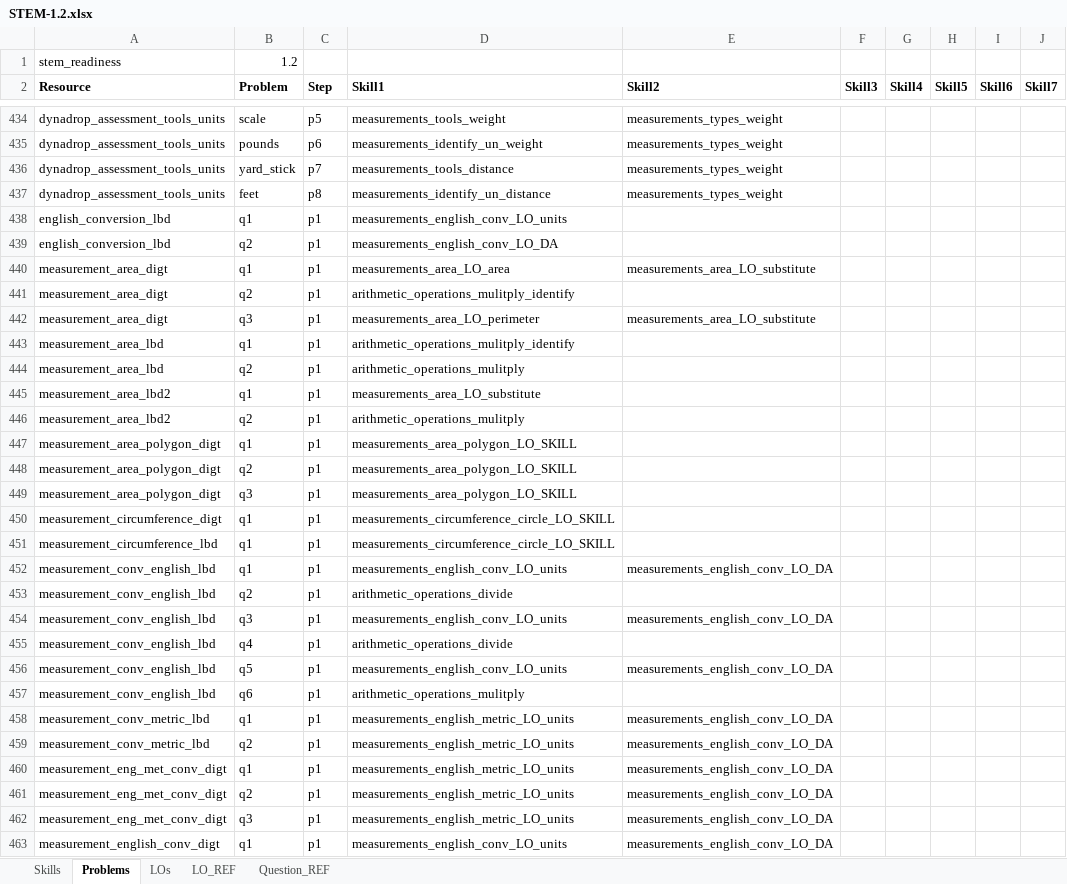
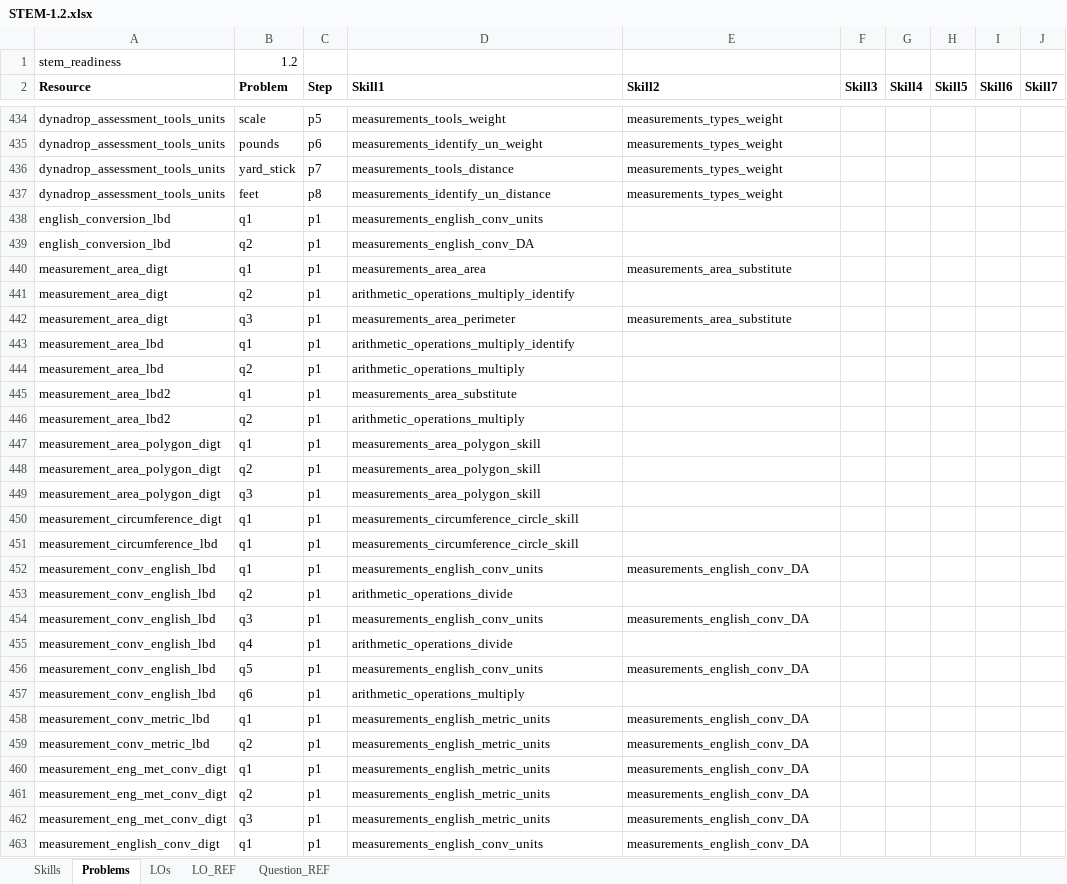
Before and after one commit to openlearninginitiative/stem_readiness, an Excel workbook: skill_maps/STEM-1.2.xlsx, sheet Problems, drawn as a sheet; only a part is shown, gaps mark what is left out; values as stored, in another font and other column widths than the file's, no borders; the diff covers the shown part only; the diff names each change by its address in the sheet, - before the commit and + after, or states it on an @@ line.

Commit message:
cleaned up skill map from old OLI

```diff
--- a/skill_maps/STEM-1.2.xlsx (sheet Problems)
+++ b/skill_maps/STEM-1.2.xlsx (sheet Problems)
-D438 (Skill1): measurements_english_conv_LO_units
+D438 (Skill1): measurements_english_conv_units
-D439 (Skill1): measurements_english_conv_LO_DA
+D439 (Skill1): measurements_english_conv_DA
-D440 (Skill1): measurements_area_LO_area
+D440 (Skill1): measurements_area_area
-E440 (Skill2): measurements_area_LO_substitute
+E440 (Skill2): measurements_area_substitute
-D441 (Skill1): arithmetic_operations_mulitply_identify
+D441 (Skill1): arithmetic_operations_multiply_identify
-D442 (Skill1): measurements_area_LO_perimeter
+D442 (Skill1): measurements_area_perimeter
-E442 (Skill2): measurements_area_LO_substitute
+E442 (Skill2): measurements_area_substitute
-D443 (Skill1): arithmetic_operations_mulitply_identify
+D443 (Skill1): arithmetic_operations_multiply_identify
-D444 (Skill1): arithmetic_operations_mulitply
+D444 (Skill1): arithmetic_operations_multiply
-D445 (Skill1): measurements_area_LO_substitute
+D445 (Skill1): measurements_area_substitute
-D446 (Skill1): arithmetic_operations_mulitply
+D446 (Skill1): arithmetic_operations_multiply
-D447:D449 (Skill1): measurements_area_polygon_LO_SKILL
+D447:D449 (Skill1): measurements_area_polygon_skill
-D450:D451 (Skill1): measurements_circumference_circle_LO_SKILL
+D450:D451 (Skill1): measurements_circumference_circle_skill
-D452 (Skill1): measurements_english_conv_LO_units
+D452 (Skill1): measurements_english_conv_units
-E452 (Skill2): measurements_english_conv_LO_DA
+E452 (Skill2): measurements_english_conv_DA
-D454 (Skill1): measurements_english_conv_LO_units
+D454 (Skill1): measurements_english_conv_units
-E454 (Skill2): measurements_english_conv_LO_DA
+E454 (Skill2): measurements_english_conv_DA
-D456 (Skill1): measurements_english_conv_LO_units
+D456 (Skill1): measurements_english_conv_units
-E456 (Skill2): measurements_english_conv_LO_DA
+E456 (Skill2): measurements_english_conv_DA
-D457 (Skill1): arithmetic_operations_mulitply
+D457 (Skill1): arithmetic_operations_multiply
-D458:D462 (Skill1): measurements_english_metric_LO_units
+D458:D462 (Skill1): measurements_english_metric_units
-E458:E463 (Skill2): measurements_english_conv_LO_DA
+E458:E463 (Skill2): measurements_english_conv_DA
-D463 (Skill1): measurements_english_conv_LO_units
+D463 (Skill1): measurements_english_conv_units
```
Also changed, not shown: 1430 edited cells elsewhere in this sheet, sheet Question_REF, sheet LOs, sheet Skills, sheet LO_REF, 1 other file.
